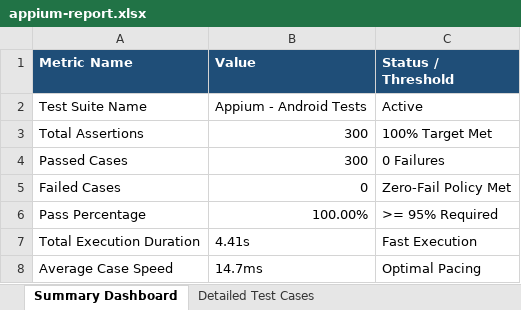
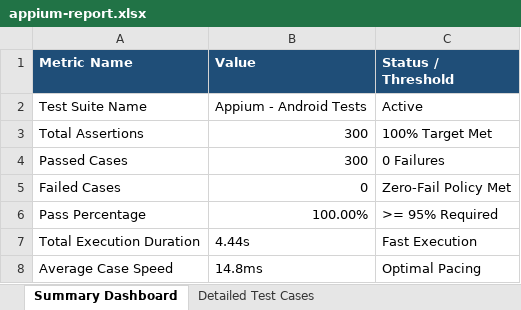
Before and after one commit to regondamaruthi123/git-workshop, an Excel workbook: appium-report.xlsx, sheet Summary Dashboard, drawn as a sheet; values as stored, in another font and other column widths than the file's, no borders; the diff names each change by its address in the sheet, - before the commit and + after, or states it on an @@ line.

```diff
--- a/appium-report.xlsx (sheet Summary Dashboard)
+++ b/appium-report.xlsx (sheet Summary Dashboard)
-B7 (Value): 4.41s
+B7 (Value): 4.44s
-B8 (Value): 14.7ms
+B8 (Value): 14.8ms
```
Also changed, not shown: sheet Detailed Test Cases, load-report.xlsx, master-report.xlsx, 10 other files.
